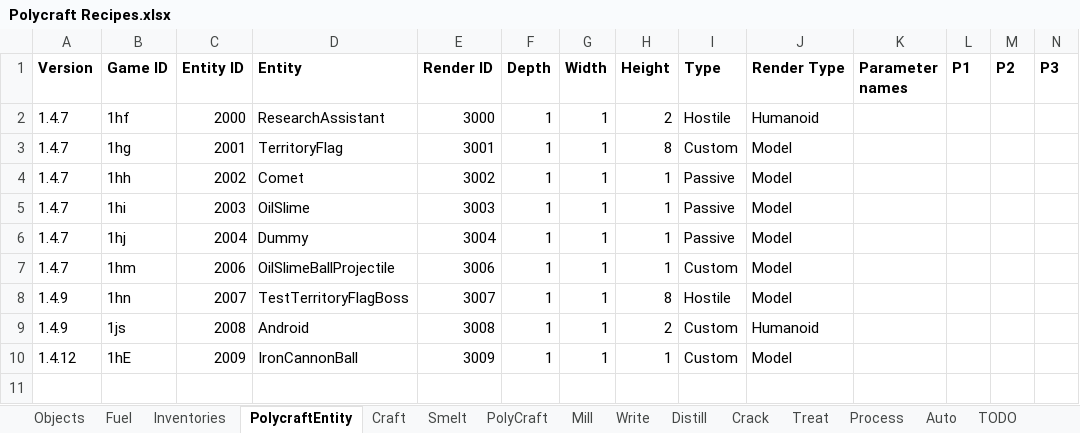
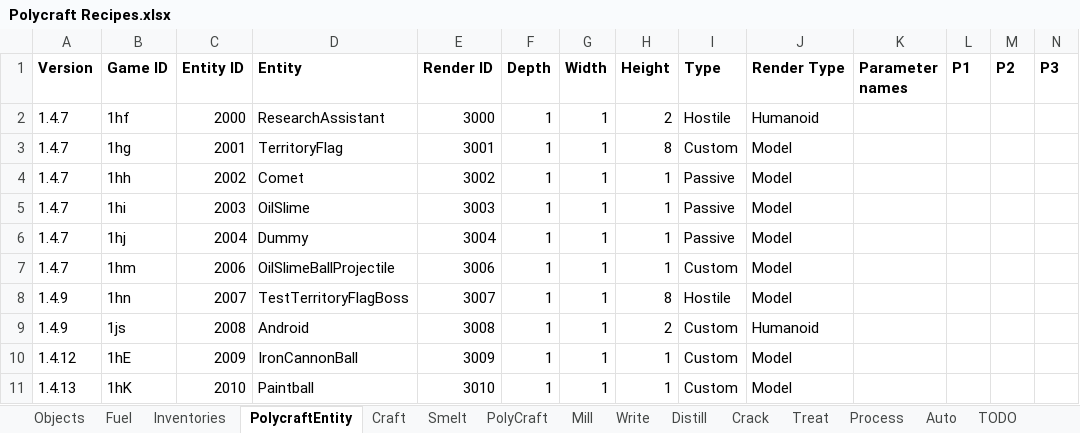
Before and after one commit to PolycraftWorld/polycraft-world, an Excel workbook: config/Polycraft Recipes.xlsx, sheet PolycraftEntity, drawn as a sheet; only a part is shown; values as stored, in another font and other column widths than the file's, no borders; rows hold the shown columns only; the diff names each change by its address in the sheet, - before the commit and + after, or states it on an @@ line.

Commit message:
Slingshot exists and shoots invisible paintball arrows.

```diff
--- a/config/Polycraft Recipes.xlsx (sheet PolycraftEntity)
+++ b/config/Polycraft Recipes.xlsx (sheet PolycraftEntity)
+row 11: 1.4.13 | 1hK | 2010 | Paintball | 3010 | 1 | 1 | 1 | Custom | Model
```
Also changed, not shown: sheet Craft, sheet Objects, config/Polycraft Inputs.xlsx, config/Polycraft Learning.xlsx, 13 other files.
